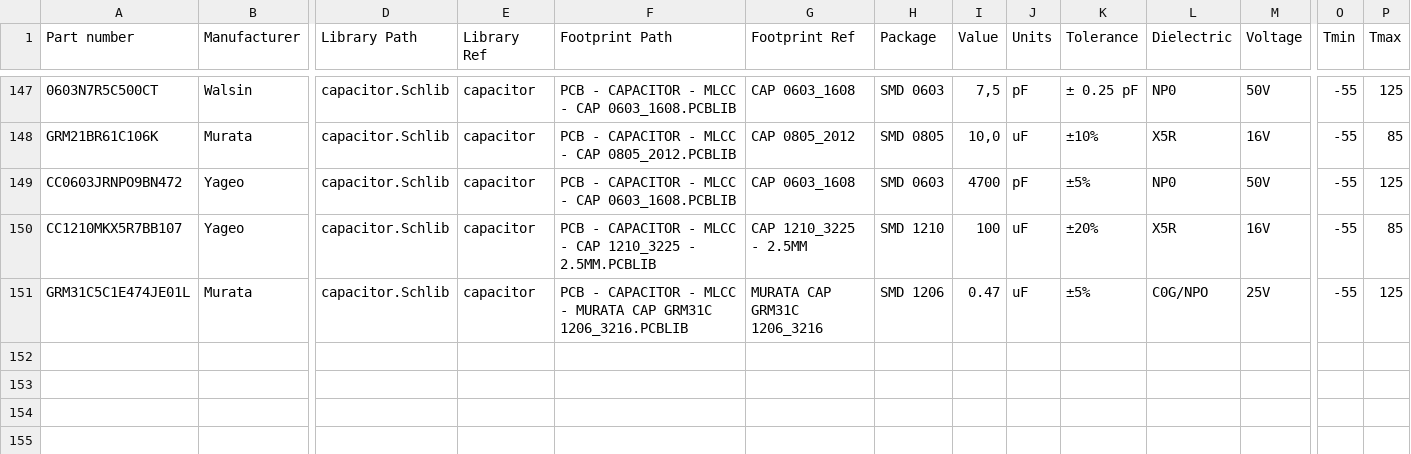
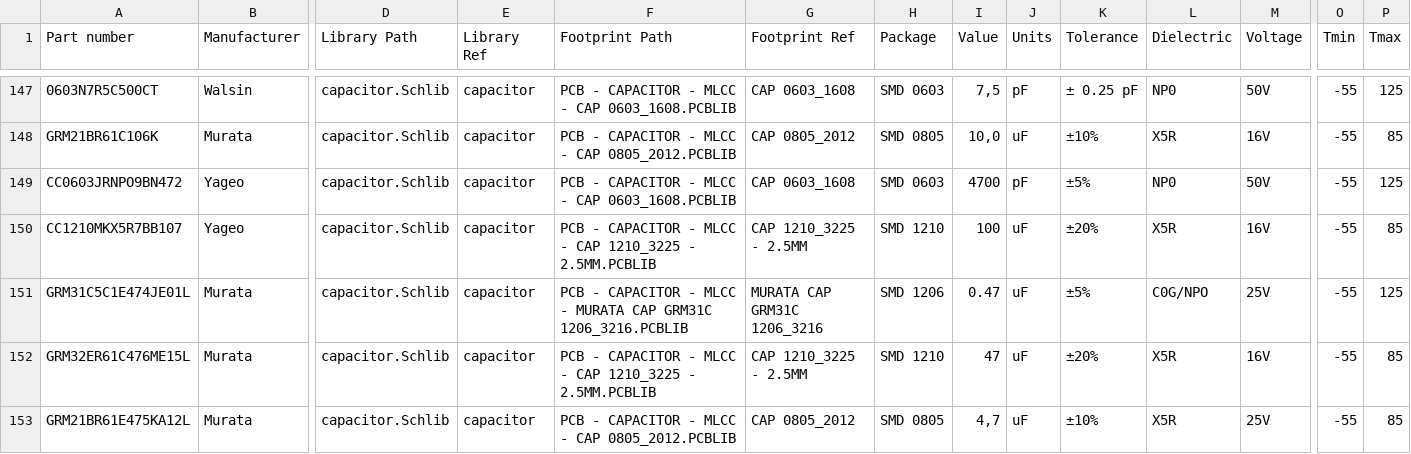
Before and after one commit to 00xED/altium-common, a CSV file: lib/parts_db/capacitors.csv, drawn as a sheet; only a part is shown, gaps mark what is left out; rows hold the shown columns only; the diff names each change by its address in the sheet, - before the commit and + after, or states it on an @@ line.

```diff
--- a/lib/parts_db/capacitors.csv
+++ b/lib/parts_db/capacitors.csv
+row 152: GRM32ER61C476ME15L | Murata | capacitor.Schlib | capacitor | PCB - CAPACITOR - MLCC - CAP 1210_3225 - 2.5MM.PCBLIB | CAP 1210_3225 - 2.5MM | SMD 1210 | 47 | uF | ±20% | X5R | 16V | -55 | 85
+row 153: GRM21BR61E475KA12L | Murata | capacitor.Schlib | capacitor | PCB - CAPACITOR - MLCC - CAP 0805_2012.PCBLIB | CAP 0805_2012 | SMD 0805 | 4,7 | uF | ±10% | X5R | 25V | -55 | 85
```
Also changed, not shown: lib/parts_db/LED.csv, lib/parts_db/buttons.csv, 21 other files.
